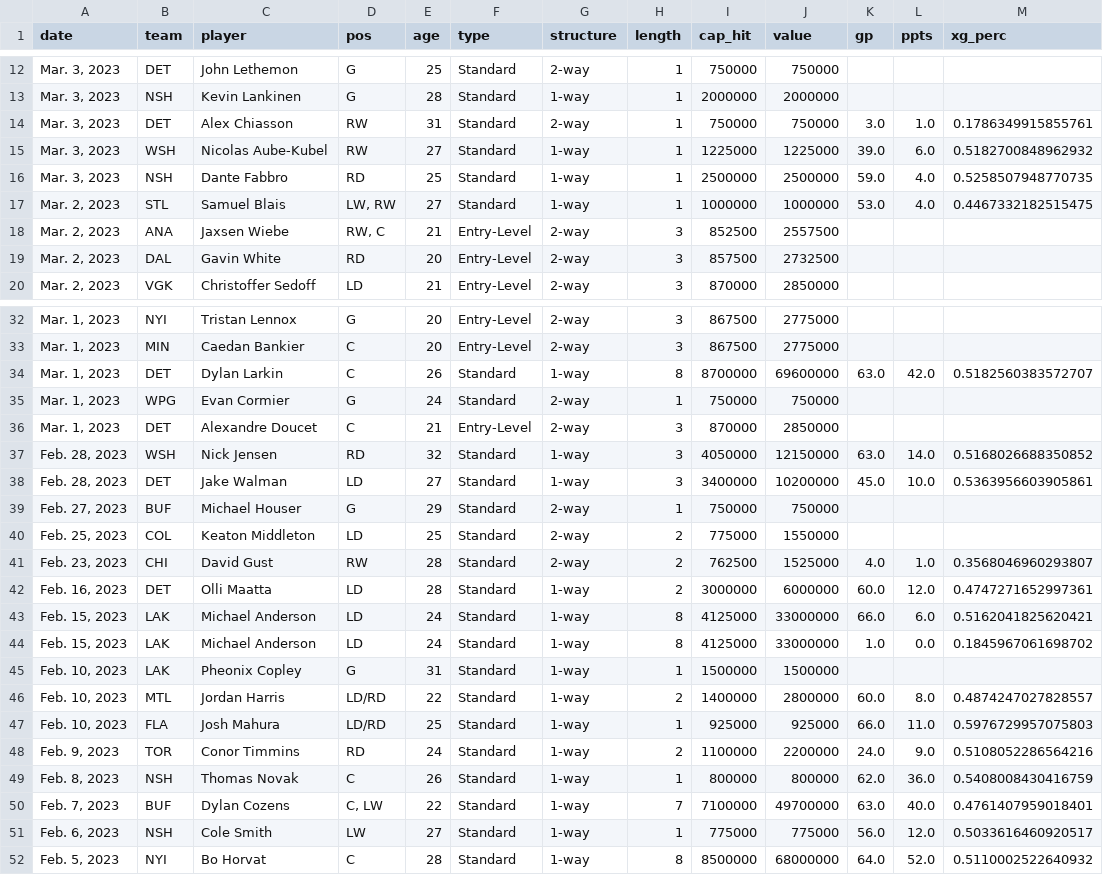
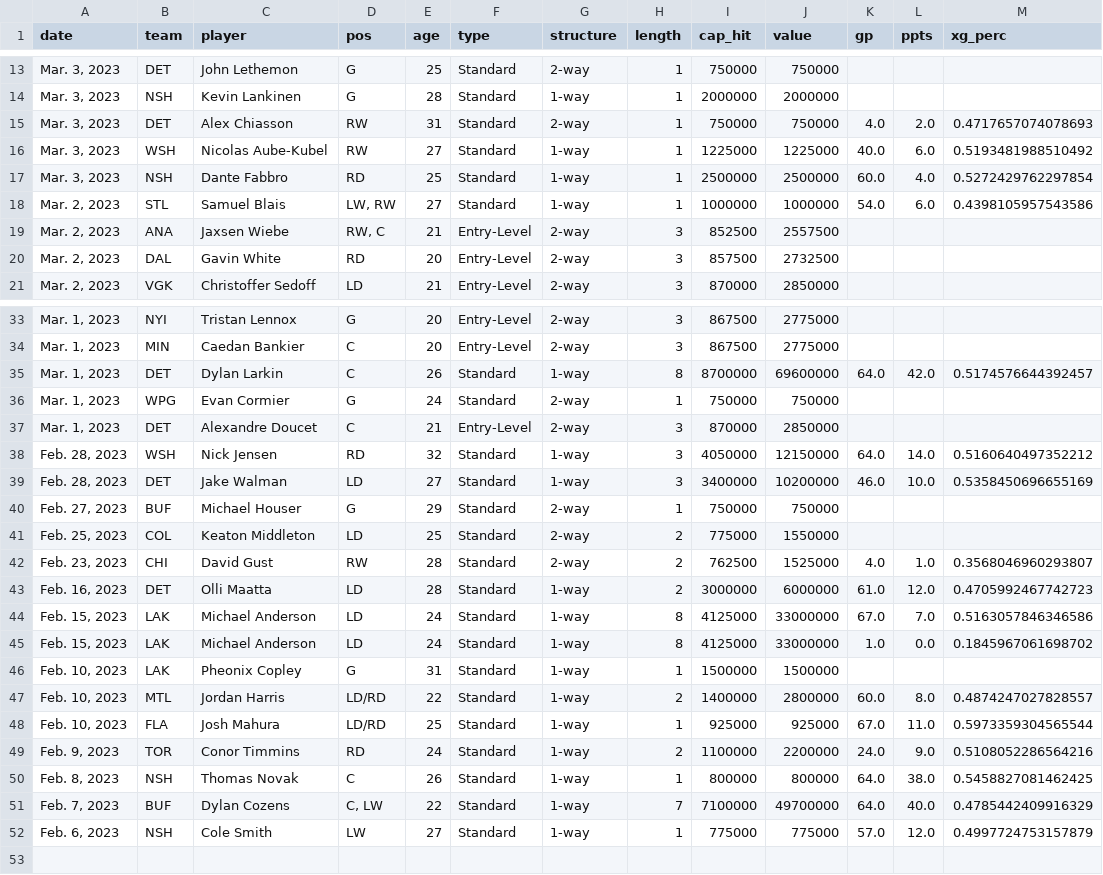
Before and after one commit to cassario/matchupData, a CSV file: signings.csv, drawn as a sheet; only a part is shown, gaps mark what is left out; the diff covers the shown part only.

```diff
--- a/signings.csv
+++ b/signings.csv
@@ -13,6 +14,6 @@ date,team,player,pos,age,type,structure,length,cap_hit,value,gp,ppts,xg_perc
 "Mar. 3, 2023",NSH,Kevin Lankinen,G,28,Standard,1-way,1,2000000,2000000,,,
-"Mar. 3, 2023",DET,Alex Chiasson,RW,31,Standard,2-way,1,750000,750000,3.0,1.0,0.1786349915855761
-"Mar. 3, 2023",WSH,Nicolas Aube-Kubel,RW,27,Standard,1-way,1,1225000,1225000,39.0,6.0,0.5182700848962932
-"Mar. 3, 2023",NSH,Dante Fabbro,RD,25,Standard,1-way,1,2500000,2500000,59.0,4.0,0.5258507948770735
-"Mar. 2, 2023",STL,Samuel Blais,"LW, RW",27,Standard,1-way,1,1000000,1000000,53.0,4.0,0.4467332182515475
+"Mar. 3, 2023",DET,Alex Chiasson,RW,31,Standard,2-way,1,750000,750000,4.0,2.0,0.4717657074078693
+"Mar. 3, 2023",WSH,Nicolas Aube-Kubel,RW,27,Standard,1-way,1,1225000,1225000,40.0,6.0,0.5193481988510492
+"Mar. 3, 2023",NSH,Dante Fabbro,RD,25,Standard,1-way,1,2500000,2500000,60.0,4.0,0.5272429762297854
+"Mar. 2, 2023",STL,Samuel Blais,"LW, RW",27,Standard,1-way,1,1000000,1000000,54.0,6.0,0.4398105957543586
 "Mar. 2, 2023",ANA,Jaxsen Wiebe,"RW, C",21,Entry-Level,2-way,3,852500,2557500,,,
@@ -33,7 +34,7 @@ date,team,player,pos,age,type,structure,length,cap_hit,value,gp,ppts,xg_perc
 "Mar. 1, 2023",MIN,Caedan Bankier,C,20,Entry-Level,2-way,3,867500,2775000,,,
-"Mar. 1, 2023",DET,Dylan Larkin,C,26,Standard,1-way,8,8700000,69600000,63.0,42.0,0.5182560383572707
+"Mar. 1, 2023",DET,Dylan Larkin,C,26,Standard,1-way,8,8700000,69600000,64.0,42.0,0.5174576644392457
 "Mar. 1, 2023",WPG,Evan Cormier,G,24,Standard,2-way,1,750000,750000,,,
 "Mar. 1, 2023",DET,Alexandre Doucet,C,21,Entry-Level,2-way,3,870000,2850000,,,
-"Feb. 28, 2023",WSH,Nick Jensen,RD,32,Standard,1-way,3,4050000,12150000,63.0,14.0,0.5168026688350852
-"Feb. 28, 2023",DET,Jake Walman,LD,27,Standard,1-way,3,3400000,10200000,45.0,10.0,0.5363956603905861
+"Feb. 28, 2023",WSH,Nick Jensen,RD,32,Standard,1-way,3,4050000,12150000,64.0,14.0,0.5160640497352212
+"Feb. 28, 2023",DET,Jake Walman,LD,27,Standard,1-way,3,3400000,10200000,46.0,10.0,0.5358450696655169
 "Feb. 27, 2023",BUF,Michael Houser,G,29,Standard,2-way,1,750000,750000,,,
@@ -41,4 +42,4 @@ date,team,player,pos,age,type,structure,length,cap_hit,value,gp,ppts,xg_perc
 "Feb. 23, 2023",CHI,David Gust,RW,28,Standard,2-way,2,762500,1525000,4.0,1.0,0.3568046960293807
-"Feb. 16, 2023",DET,Olli Maatta,LD,28,Standard,1-way,2,3000000,6000000,60.0,12.0,0.4747271652997361
-"Feb. 15, 2023",LAK,Michael Anderson,LD,24,Standard,1-way,8,4125000,33000000,66.0,6.0,0.5162041825620421
+"Feb. 16, 2023",DET,Olli Maatta,LD,28,Standard,1-way,2,3000000,6000000,61.0,12.0,0.4705992467742723
+"Feb. 15, 2023",LAK,Michael Anderson,LD,24,Standard,1-way,8,4125000,33000000,67.0,7.0,0.5163057846346586
 "Feb. 15, 2023",LAK,Michael Anderson,LD,24,Standard,1-way,8,4125000,33000000,1.0,0.0,0.1845967061698702
@@ -46,7 +47,6 @@ date,team,player,pos,age,type,structure,length,cap_hit,value,gp,ppts,xg_perc
 "Feb. 10, 2023",MTL,Jordan Harris,LD/RD,22,Standard,1-way,2,1400000,2800000,60.0,8.0,0.4874247027828557
-"Feb. 10, 2023",FLA,Josh Mahura,LD/RD,25,Standard,1-way,1,925000,925000,66.0,11.0,0.5976729957075803
+"Feb. 10, 2023",FLA,Josh Mahura,LD/RD,25,Standard,1-way,1,925000,925000,67.0,11.0,0.5973359304565544
 "Feb. 9, 2023",TOR,Conor Timmins,RD,24,Standard,1-way,2,1100000,2200000,24.0,9.0,0.5108052286564216
-"Feb. 8, 2023",NSH,Thomas Novak,C,26,Standard,1-way,1,800000,800000,62.0,36.0,0.5408008430416759
-"Feb. 7, 2023",BUF,Dylan Cozens,"C, LW",22,Standard,1-way,7,7100000,49700000,63.0,40.0,0.4761407959018401
-"Feb. 6, 2023",NSH,Cole Smith,LW,27,Standard,1-way,1,775000,775000,56.0,12.0,0.5033616460920517
-"Feb. 5, 2023",NYI,Bo Horvat,C,28,Standard,1-way,8,8500000,68000000,64.0,52.0,0.5110002522640932
+"Feb. 8, 2023",NSH,Thomas Novak,C,26,Standard,1-way,1,800000,800000,64.0,38.0,0.5458827081462425
+"Feb. 7, 2023",BUF,Dylan Cozens,"C, LW",22,Standard,1-way,7,7100000,49700000,64.0,40.0,0.4785442409916329
+"Feb. 6, 2023",NSH,Cole Smith,LW,27,Standard,1-way,1,775000,775000,57.0,12.0,0.4997724753157879
```
Also changed, not shown: 1 added row and 8 edited cells elsewhere in this file, scratches.csv.
